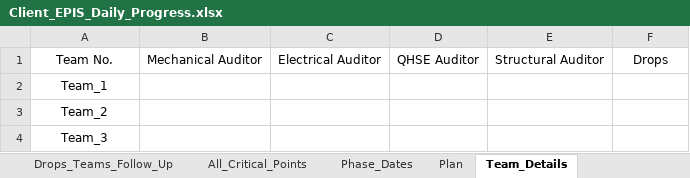
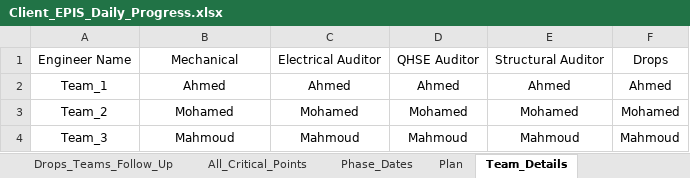
Before and after one commit to abdallahzaghloul/KPC_Follow_Up, an Excel workbook: Client_EPIS_Daily_Progress.xlsx, sheet Team_Details, drawn as a sheet; values as stored, in another font and other column widths than the file's, no borders; the diff names each change by its address in the sheet, - before the commit and + after, or states it on an @@ line.

```diff
--- a/Client_EPIS_Daily_Progress.xlsx (sheet Team_Details)
+++ b/Client_EPIS_Daily_Progress.xlsx (sheet Team_Details)
-A1: Team No.
+A1: Engineer Name
-B1: Mechanical Auditor
+B1: Mechanical
-B2: (empty)
+B2: Ahmed
-C2: (empty)
+C2: Ahmed
-D2: (empty)
+D2: Ahmed
-E2: (empty)
+E2: Ahmed
-F2: (empty)
+F2: Ahmed
-B3: (empty)
+B3: Mohamed
-C3: (empty)
+C3: Mohamed
-D3: (empty)
+D3: Mohamed
-E3: (empty)
+E3: Mohamed
-F3: (empty)
+F3: Mohamed
-B4: (empty)
+B4: Mahmoud
-C4: (empty)
+C4: Mahmoud
-D4: (empty)
+D4: Mahmoud
-E4: (empty)
+E4: Mahmoud
-F4: (empty)
+F4: Mahmoud
```
Also changed, not shown: sheet All_Critical_Points, sheet Plan, sheet Audit_Teams_Follow_Up, sheet Drops_Teams_Follow_Up, sheet Phase_Dates, hidden cells.
